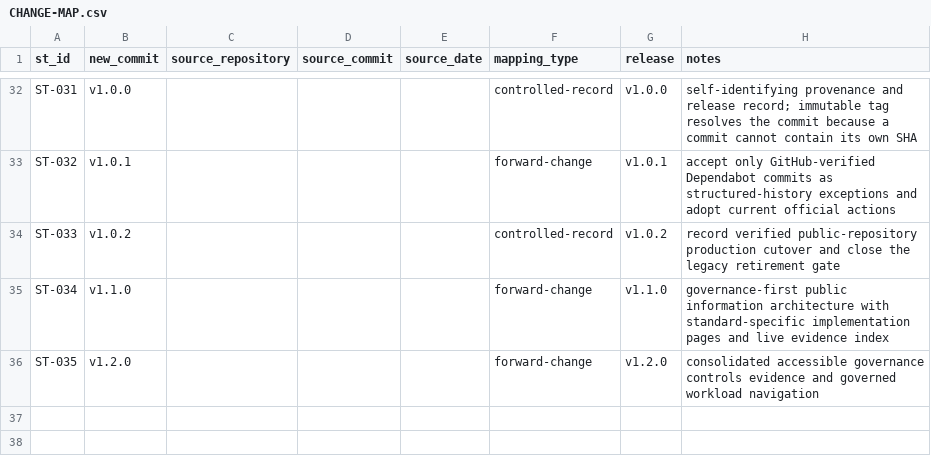
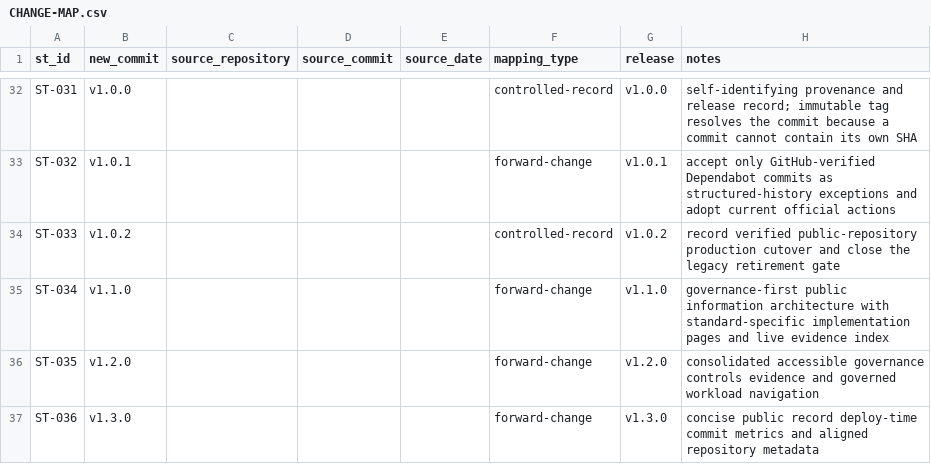
Before and after one commit to Wizard-Gang/SharkTank, a CSV file: docs/history/CHANGE-MAP.csv, drawn as a sheet; only a part is shown, gaps mark what is left out; the diff names each change by its address in the sheet, - before the commit and + after, or states it on an @@ line.

Commit message:
[ST-036] [FIX] Simplify public records and refresh deploy metrics
Change:

Shorten public project and evidence copy, remove the game case-study link, replace every public delivery summary, refresh repository velocity during deployment, and align repository documentation and metadata.

Reason:

The public surfaces had become verbose, contained stale delivery metrics, and repeated portfolio navigation inside the game.

Impact:

Public overview, control, evidence, roadmap, game menu, deployment variables, README, and package metadata.

Risk:

Medium — public evidence presentation and production deployment inputs change.

Controls:

Existing evidence derivation remains intact; deploy identity still requires an exact tag; concise-copy and metric-injection contracts cover the new behavior; WCAG positioning remains scoped and tested.

Validation:

npm ci; npm run verify; npm run check:history; npm run check:provenance; npm run check:evidence -- http://127.0.0.1:8787; npm run check:public-ia -- http://127.0.0.1:8787; desktop and 390px browser checks; git diff --check.

Evidence:

tests/public-copy-contract.test.ts; tests/accessibility-contract.test.ts; scripts/deploy-prod.mjs; src/worker/index.ts; src/worker/conformance.ts.

Source:

Direct forward change recorded as ST-036.

Release:

v1.3.0.

Rollback:

Revert ST-036 and redeploy the preceding immutable release tag through the protected production workflow.

```diff
--- a/docs/history/CHANGE-MAP.csv
+++ b/docs/history/CHANGE-MAP.csv
+row 37: ST-036 | v1.3.0 |  |  |  | forward-change | v1.3.0 | concise public record deploy-time commit metrics and aligned repository metadata
```
Also changed, not shown: 13 other files.
